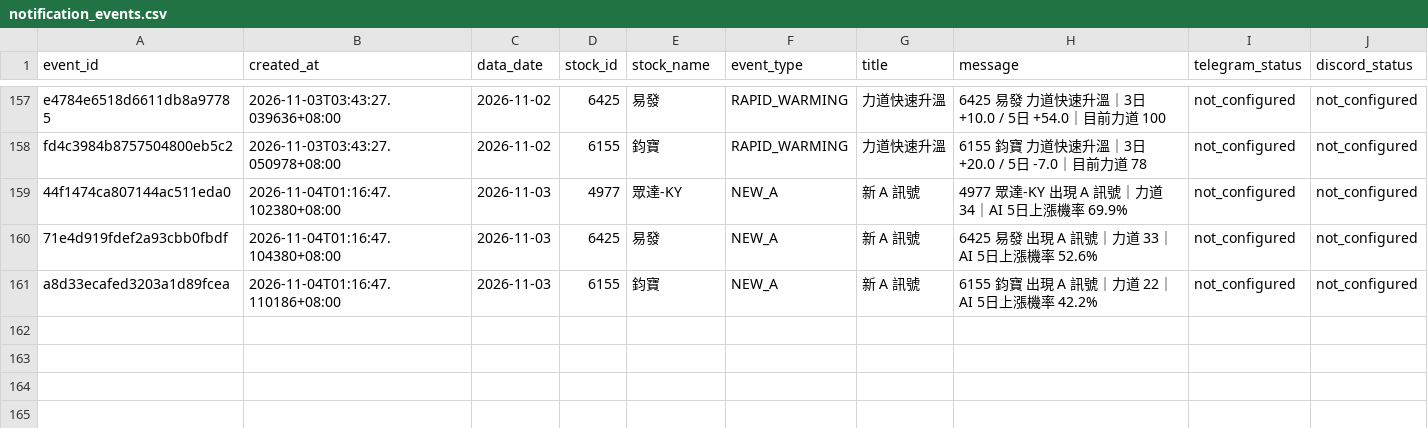
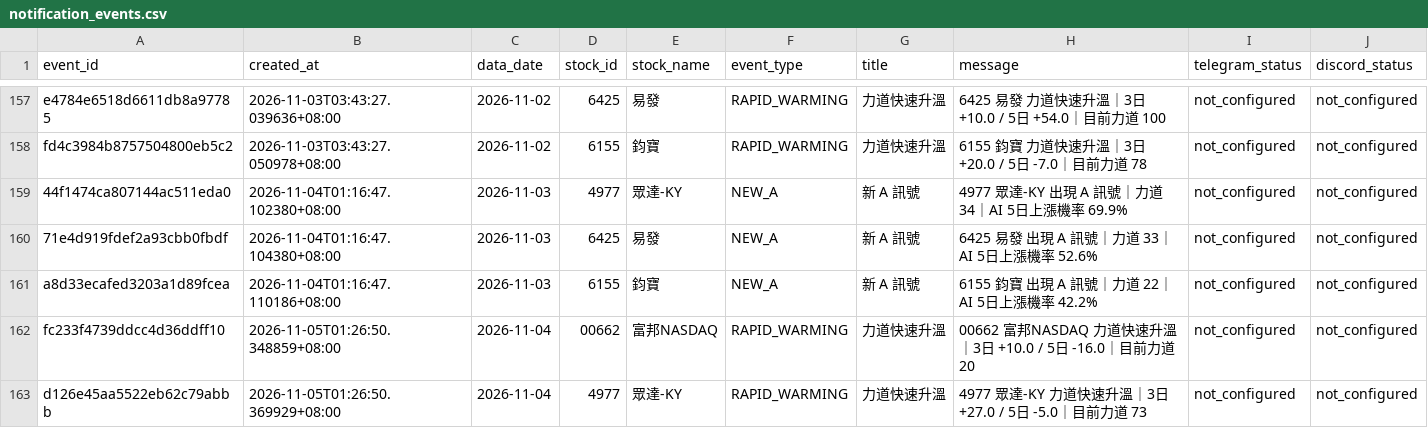
Before and after one commit to sean20040915-creator/tw-stock-ai-v1, a CSV file: data/notification_events.csv, drawn as a sheet; only a part is shown, gaps mark what is left out.

```diff
--- a/data/notification_events.csv
+++ b/data/notification_events.csv
@@ -161 +161,3 @@ fd4c3984b8757504800eb5c2,2026-11-03T03:43:27.050978+08:00,2026-11-02,6155,鈞寶
 a8d33ecafed3203a1d89fcea,2026-11-04T01:16:47.110186+08:00,2026-11-03,6155,鈞寶,NEW_A,新 A 訊號,6155 鈞寶 出現 A 訊號｜力道 22｜AI 5日上漲機率 42.2%,not_configured,not_configured
+fc233f4739ddcc4d36ddff10,2026-11-05T01:26:50.348859+08:00,2026-11-04,00662,富邦NASDAQ,RAPID_WARMING,力道快速升溫,00662 富邦NASDAQ 力道快速升溫｜3日 +10.0 / 5日 -16.0｜目前力道 20,not_configured,not_configured
+d126e45aa5522eb62c79abbb,2026-11-05T01:26:50.369929+08:00,2026-11-04,4977,眾達-KY,RAPID_WARMING,力道快速升溫,4977 眾達-KY 力道快速升溫｜3日 +27.0 / 5日 -5.0｜目前力道 73,not_configured,not_configured
```
Also changed, not shown: 1 other file.
